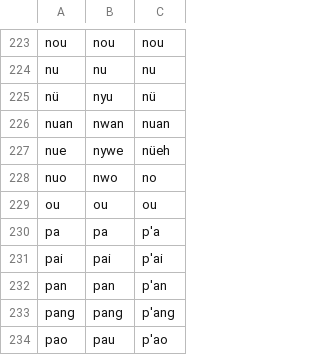
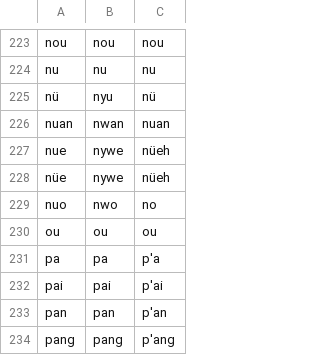
Before and after one commit to kungming2/translator-BOT, a CSV file: Data/_database_romanization_chinese.csv, drawn as a sheet; only a part is shown, gaps mark what is left out; the shorter side is filled out with more unchanged rows.

Commit message:
Add files via upload

```diff
--- a/Data/_database_romanization_chinese.csv
+++ b/Data/_database_romanization_chinese.csv
@@ -227,2 +227,3 @@ nuan,nwan,nuan
 nue,nywe,nüeh
+nüe,nywe,nüeh
 nuo,nwo,no
```
